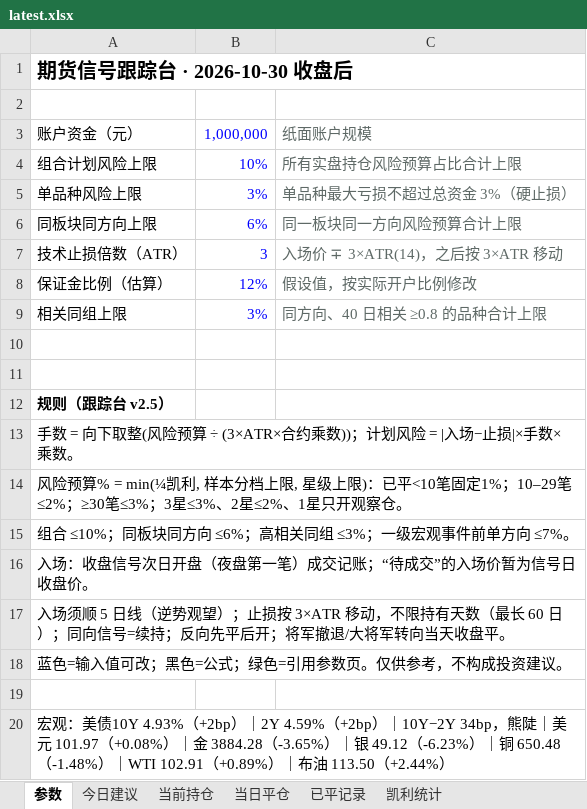
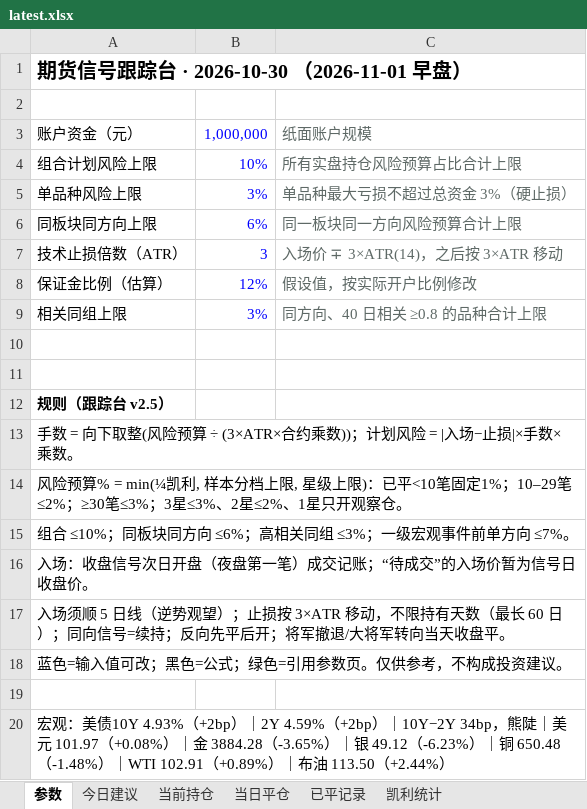
Before and after one commit to yuherantrader-glitch/futures-board, an Excel workbook: latest.xlsx, sheet 参数, drawn as a sheet; values as stored, in another font and other column widths than the file's, no borders; the diff names each change by its address in the sheet, - before the commit and + after, or states it on an @@ line.

```diff
--- a/latest.xlsx (sheet 参数)
+++ b/latest.xlsx (sheet 参数)
-A1: 期货信号跟踪台 · 2026-10-30 收盘后
+A1: 期货信号跟踪台 · 2026-10-30 （2026-11-01 早盘）
```
Also changed, not shown: 4 other files.
